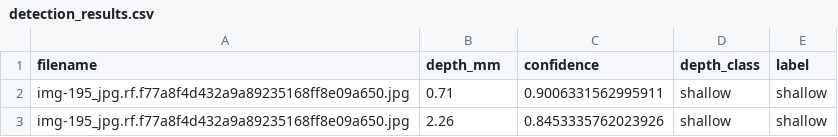
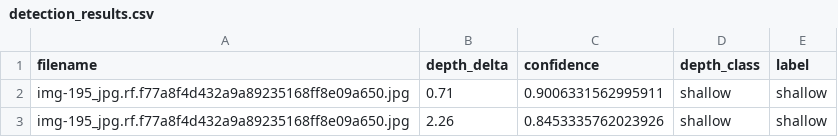
Before and after one commit to Opensource-5/porthole-dectection, a CSV file: porthole_system/detection/results/detection_results.csv, drawn as a sheet; only a part is shown.

```diff
--- a/porthole_system/detection/results/detection_results.csv
+++ b/porthole_system/detection/results/detection_results.csv
@@ -1,2 +1,2 @@
-filename,depth_mm,confidence,depth_class,label
+filename,depth_delta,confidence,depth_class,label
 img-195_jpg.rf.f77a8f4d432a9a89235168ff8e09a650.jpg,0.71,0.9006331562995911,shallow, shallow
```
Also changed, not shown: 2 other files.
